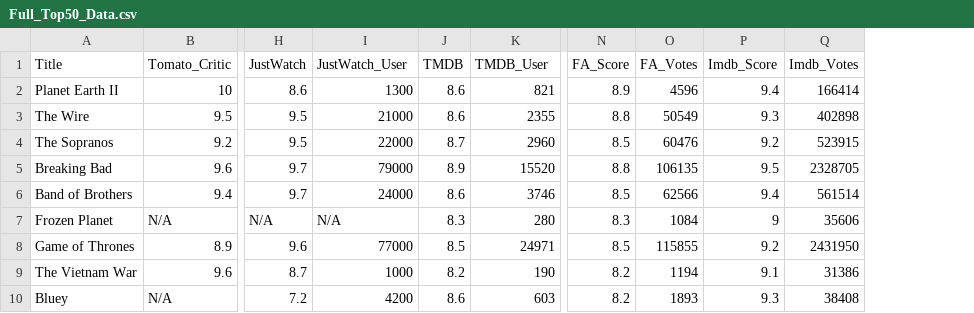
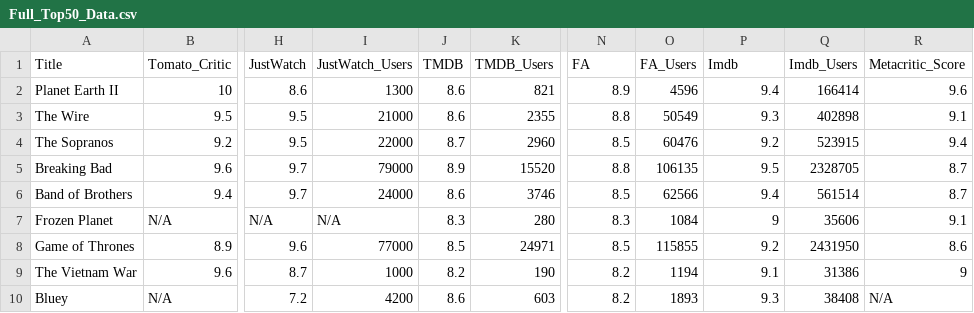
Before and after one commit to ajstre/ds2020_final, a CSV file: Full_Top50_Data.csv, drawn as a sheet; only a part is shown, gaps mark what is left out; the diff names each change by its address in the sheet, - before the commit and + after, or states it on an @@ line.

```diff
--- a/Full_Top50_Data.csv
+++ b/Full_Top50_Data.csv
+column R (Metacritic_Score), rows 2-10: 9.6 | 9.1 | 9.4 | 8.7 | 8.7 | 9.1 | 8.6 | 9 | N/A
-I1: JustWatch_User
+I1: JustWatch_Users
-K1: TMDB_User
+K1: TMDB_Users
-N1: FA_Score
+N1: FA
-O1: FA_Votes
+O1: FA_Users
-P1: Imdb_Score
+P1: Imdb
-Q1: Imdb_Votes
+Q1: Imdb_Users
```
Also changed, not shown: 5 other files.
